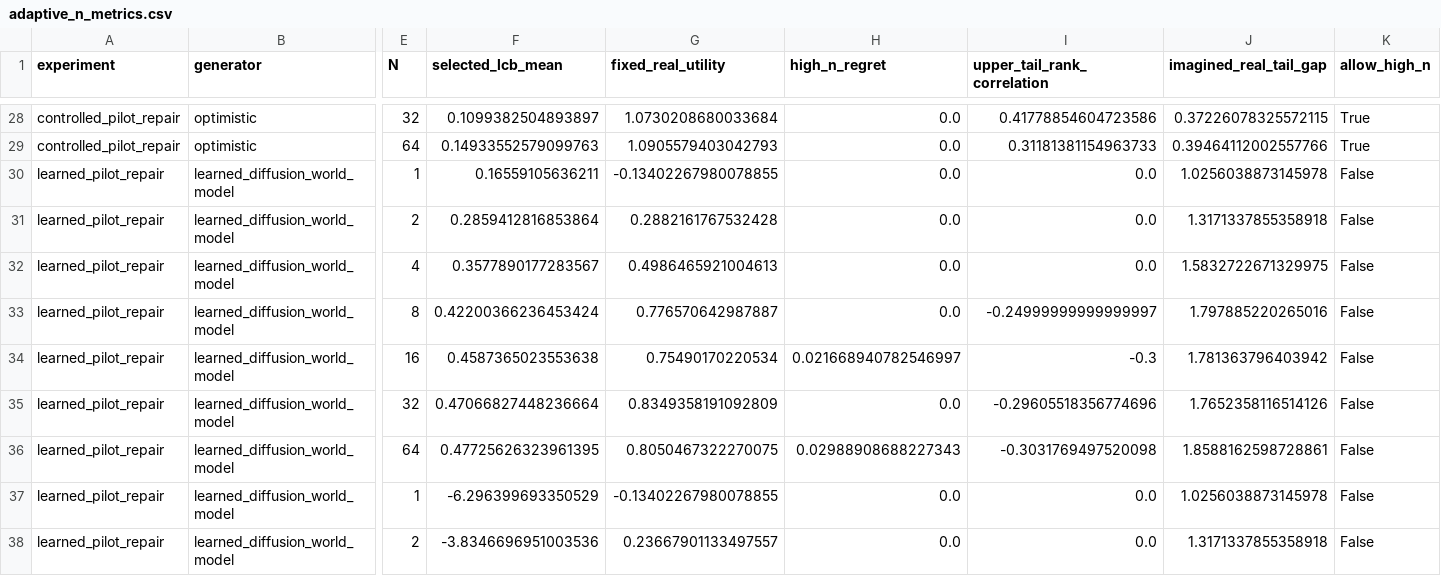
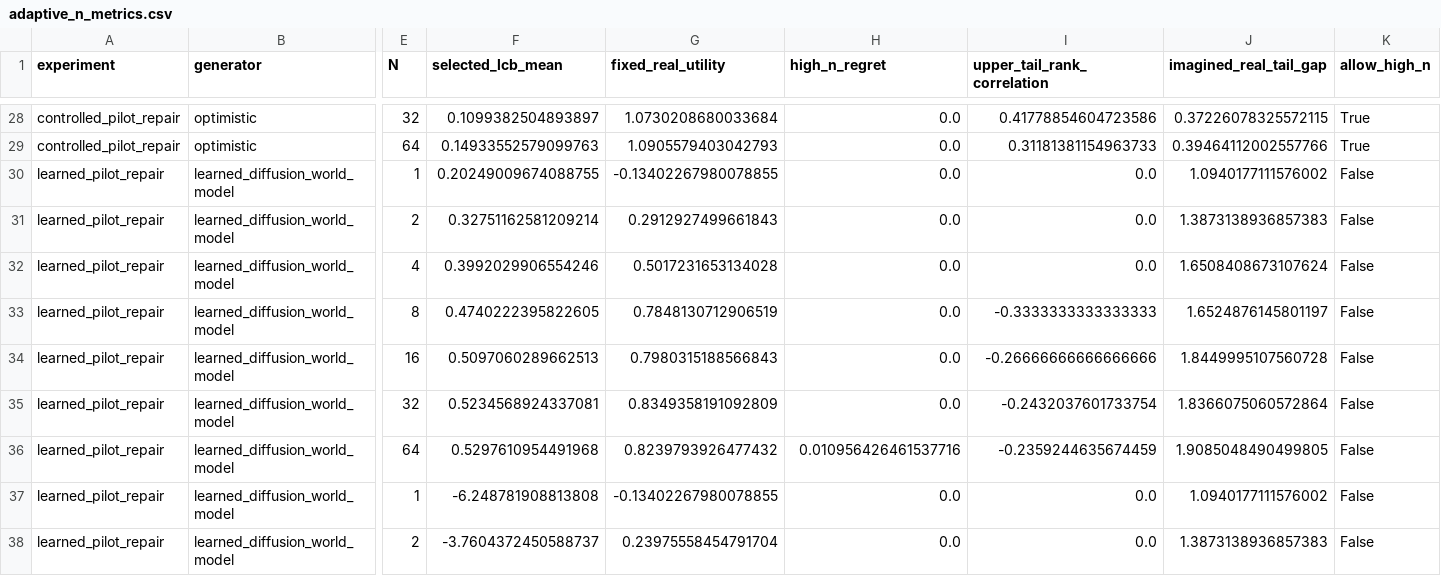
Before and after one commit to Jason-Wang313/diffusion-world-model, a CSV file: results/tables/adaptive_n_metrics.csv, drawn as a sheet; only a part is shown, gaps mark what is left out; the diff covers the shown part only; the diff names each change by its address in the sheet, - before the commit and + after, or states it on an @@ line.

```diff
--- a/results/tables/adaptive_n_metrics.csv
+++ b/results/tables/adaptive_n_metrics.csv
-F30 (selected_lcb_mean): 0.16559105636211
+F30 (selected_lcb_mean): 0.20249009674088755
-J30 (imagined_real_tail_gap): 1.0256038873145978
+J30 (imagined_real_tail_gap): 1.0940177111576002
-F31 (selected_lcb_mean): 0.2859412816853864
+F31 (selected_lcb_mean): 0.32751162581209214
-G31 (fixed_real_utility): 0.2882161767532428
+G31 (fixed_real_utility): 0.2912927499661843
-J31 (imagined_real_tail_gap): 1.3171337855358918
+J31 (imagined_real_tail_gap): 1.3873138936857383
-F32 (selected_lcb_mean): 0.3577890177283567
+F32 (selected_lcb_mean): 0.3992029906554246
-G32 (fixed_real_utility): 0.4986465921004613
+G32 (fixed_real_utility): 0.5017231653134028
-J32 (imagined_real_tail_gap): 1.5832722671329975
+J32 (imagined_real_tail_gap): 1.6508408673107624
-F33 (selected_lcb_mean): 0.42200366236453424
+F33 (selected_lcb_mean): 0.4740222395822605
-G33 (fixed_real_utility): 0.776570642987887
+G33 (fixed_real_utility): 0.7848130712906519
-I33 (upper_tail_rank_correlation): -0.24999999999999997
+I33 (upper_tail_rank_correlation): -0.3333333333333333
-J33 (imagined_real_tail_gap): 1.797885220265016
+J33 (imagined_real_tail_gap): 1.6524876145801197
-F34 (selected_lcb_mean): 0.4587365023553638
+F34 (selected_lcb_mean): 0.5097060289662513
-G34 (fixed_real_utility): 0.75490170220534
+G34 (fixed_real_utility): 0.7980315188566843
-H34 (high_n_regret): 0.021668940782546997
+H34 (high_n_regret): 0.0
-I34 (upper_tail_rank_correlation): -0.3
+I34 (upper_tail_rank_correlation): -0.26666666666666666
-J34 (imagined_real_tail_gap): 1.781363796403942
+J34 (imagined_real_tail_gap): 1.8449995107560728
-F35 (selected_lcb_mean): 0.47066827448236664
+F35 (selected_lcb_mean): 0.5234568924337081
-I35 (upper_tail_rank_correlation): -0.29605518356774696
+I35 (upper_tail_rank_correlation): -0.2432037601733754
-J35 (imagined_real_tail_gap): 1.7652358116514126
+J35 (imagined_real_tail_gap): 1.8366075060572864
-F36 (selected_lcb_mean): 0.47725626323961395
+F36 (selected_lcb_mean): 0.5297610954491968
-G36 (fixed_real_utility): 0.8050467322270075
+G36 (fixed_real_utility): 0.8239793926477432
-H36 (high_n_regret): 0.02988908688227343
+H36 (high_n_regret): 0.010956426461537716
-I36 (upper_tail_rank_correlation): -0.3031769497520098
+I36 (upper_tail_rank_correlation): -0.2359244635674459
-J36 (imagined_real_tail_gap): 1.8588162598728861
+J36 (imagined_real_tail_gap): 1.9085048490499805
-F37 (selected_lcb_mean): -6.296399693350529
+F37 (selected_lcb_mean): -6.248781908813808
-J37 (imagined_real_tail_gap): 1.0256038873145978
+J37 (imagined_real_tail_gap): 1.0940177111576002
-F38 (selected_lcb_mean): -3.8346696951003536
+F38 (selected_lcb_mean): -3.7604372450588737
-G38 (fixed_real_utility): 0.23667901133497557
+G38 (fixed_real_utility): 0.23975558454791704
-J38 (imagined_real_tail_gap): 1.3171337855358918
+J38 (imagined_real_tail_gap): 1.3873138936857383
```
Also changed, not shown: 45 edited cells elsewhere in this file, results/tables/calibration_diagnostics.csv, results/tables/learned_metrics.csv, 49 other files.
